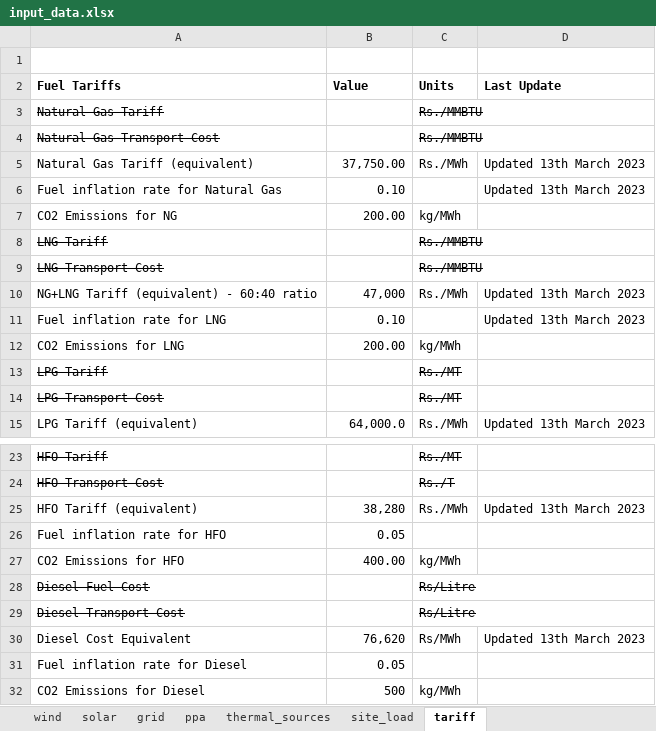
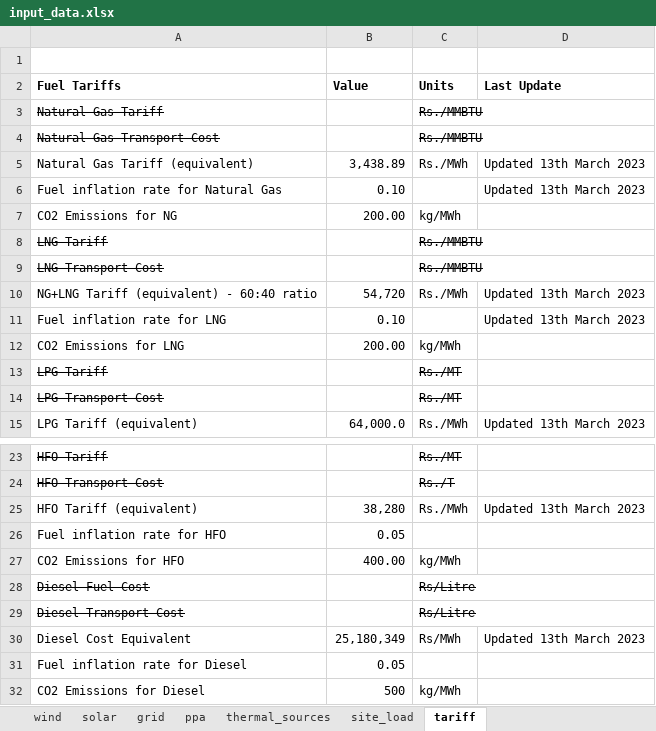
Before and after one commit to mz-mustafa/EEM, an Excel workbook: input_data.xlsx, sheet tariff, drawn as a sheet; only a part is shown, gaps mark what is left out; values as stored, in another font and other column widths than the file's, no borders; the diff names each change by its address in the sheet, - before the commit and + after, or states it on an @@ line.

Commit message:
Add files via upload
-KE tariff changed

```diff
--- a/input_data.xlsx (sheet tariff)
+++ b/input_data.xlsx (sheet tariff)
-B5 (Value): 37,750.00
+B5 (Value): 3,438.89
-B10 (Value): 47,000
+B10 (Value): 54,720
-B30 (Value): 76,620
+B30 (Value): 25,180,349
```
Also changed, not shown: sheet grid, sheet ppa, sheet wind.
